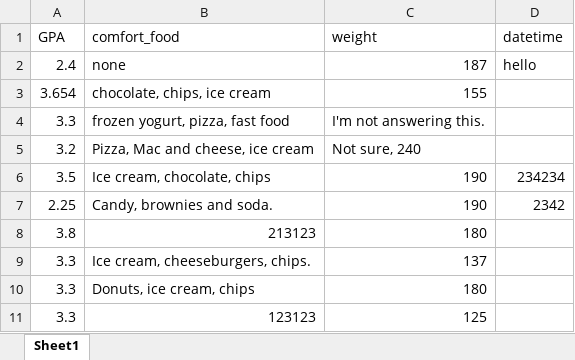
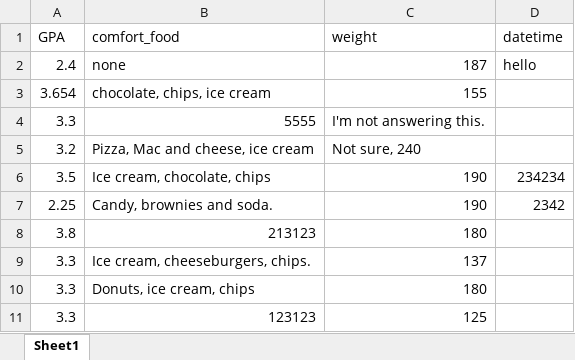
Before and after one commit to mustachemo/data-runner, an Excel workbook: dashboard/assets/data/test.xlsx, sheet Sheet1, drawn as a sheet; only a part is shown; values as stored, in another font and other column widths than the file's, no borders; the diff names each change by its address in the sheet, - before the commit and + after, or states it on an @@ line.

```diff
--- a/dashboard/assets/data/test.xlsx (sheet Sheet1)
+++ b/dashboard/assets/data/test.xlsx (sheet Sheet1)
-B4 (comfort_food): frozen yogurt, pizza, fast food
+B4 (comfort_food): 5555
```
Also changed, not shown: 1 other file.
